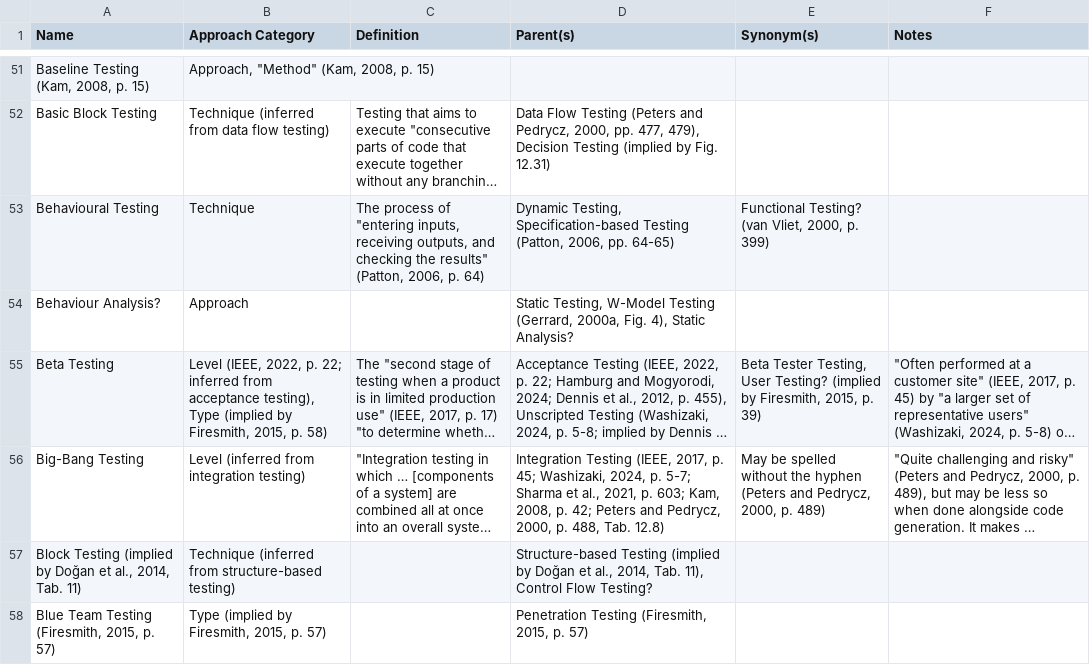
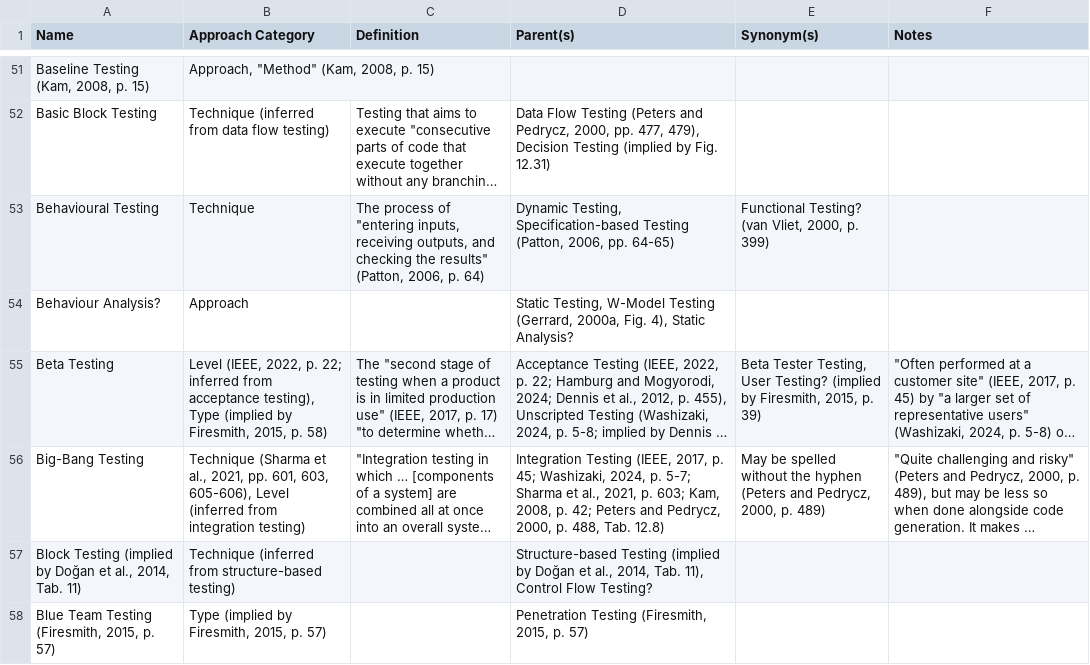
Before and after one commit to samm82/TestingTesting, a CSV file: ApproachGlossary.csv, drawn as a sheet; only a part is shown, gaps mark what is left out; long unchanged cells end in …; the diff covers the shown part only; the diff names each change by its address in the sheet, - before the commit and + after, or states it on an @@ line.

Commit message:
Update technique classification from SharmaEtAl2021
Introduced MANY cat discreps :sweat_smile:

```diff
--- a/ApproachGlossary.csv
+++ b/ApproachGlossary.csv
-B56 (Approach Category): Level (inferred…
+B56 (Approach Category): Technique (Sharma et al., 2021, pp. 601, 603, 605-606), Level (inferred…
```
Also changed, not shown: 8 edited cells elsewhere in this file, 9 other files.
